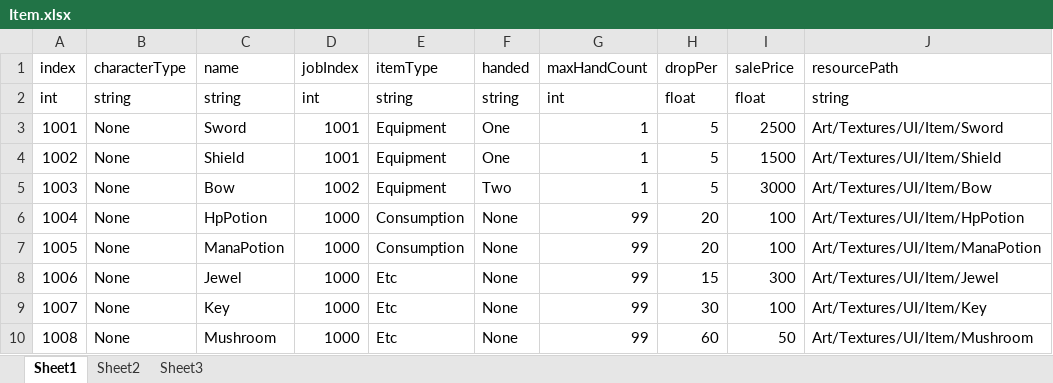
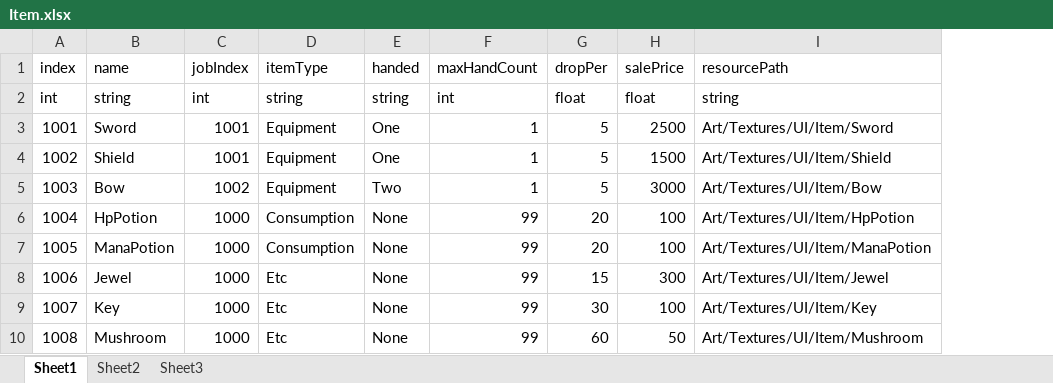
Before and after one commit to JYBDDD/FiniteSoul, an Excel workbook: Assets/Resources/Document/Excel/Item.xlsx, sheet Sheet1, drawn as a sheet; values as stored, in another font and other column widths than the file's, no borders; the diff names each change by its address in the sheet, - before the commit and + after, or states it on an @@ line.

```diff
--- a/Assets/Resources/Document/Excel/Item.xlsx (sheet Sheet1)
+++ b/Assets/Resources/Document/Excel/Item.xlsx (sheet Sheet1)
-column B (characterType), rows 2-10: string | None | None | None | None | None | None | None | None
```
Also changed, not shown: 12 other files.
